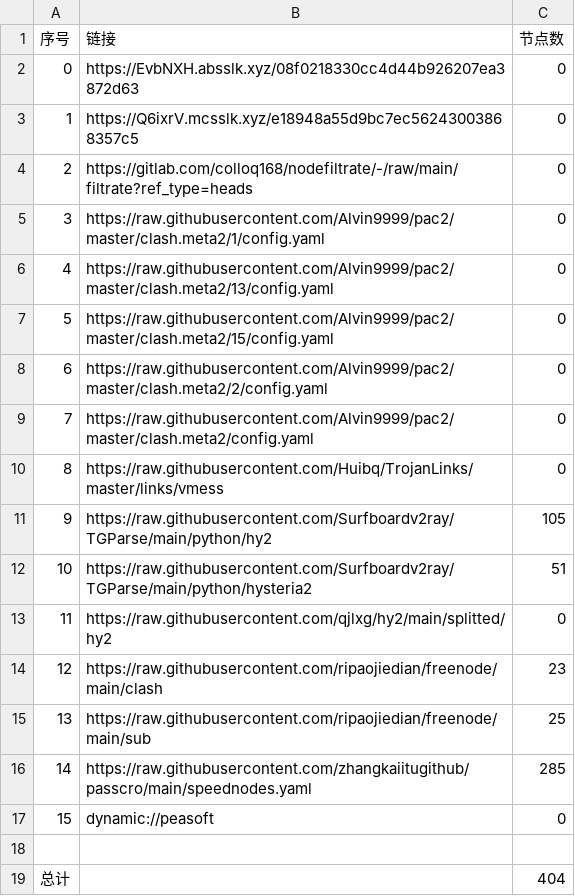
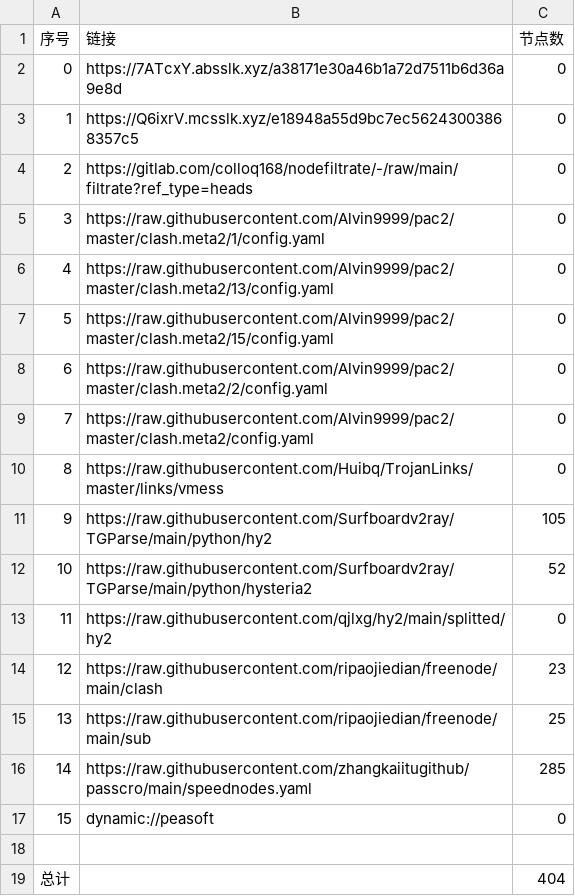
Before and after one commit to hicass-1102/AutoMergePublicNodes, a CSV file: list_result.csv, drawn as a sheet.

```diff
--- a/list_result.csv
+++ b/list_result.csv
@@ -1,3 +1,3 @@
 序号,链接,节点数
-0,https://EvbNXH.absslk.xyz/08f0218330cc4d44b926207ea3872d63,0
+0,https://7ATcxY.absslk.xyz/a38171e30a46b1a72d7511b6d36a9e8d,0
 1,https://Q6ixrV.mcsslk.xyz/e18948a55d9bc7ec56243003868357c5,0
@@ -11,3 +11,3 @@
 9,https://raw.githubusercontent.com/Surfboardv2ray/TGParse/main/python/hy2,105
-10,https://raw.githubusercontent.com/Surfboardv2ray/TGParse/main/python/hysteria2,51
+10,https://raw.githubusercontent.com/Surfboardv2ray/TGParse/main/python/hysteria2,52
 11,https://raw.githubusercontent.com/qjlxg/hy2/main/splitted/hy2,0
```
Also changed, not shown: 5 other files.
